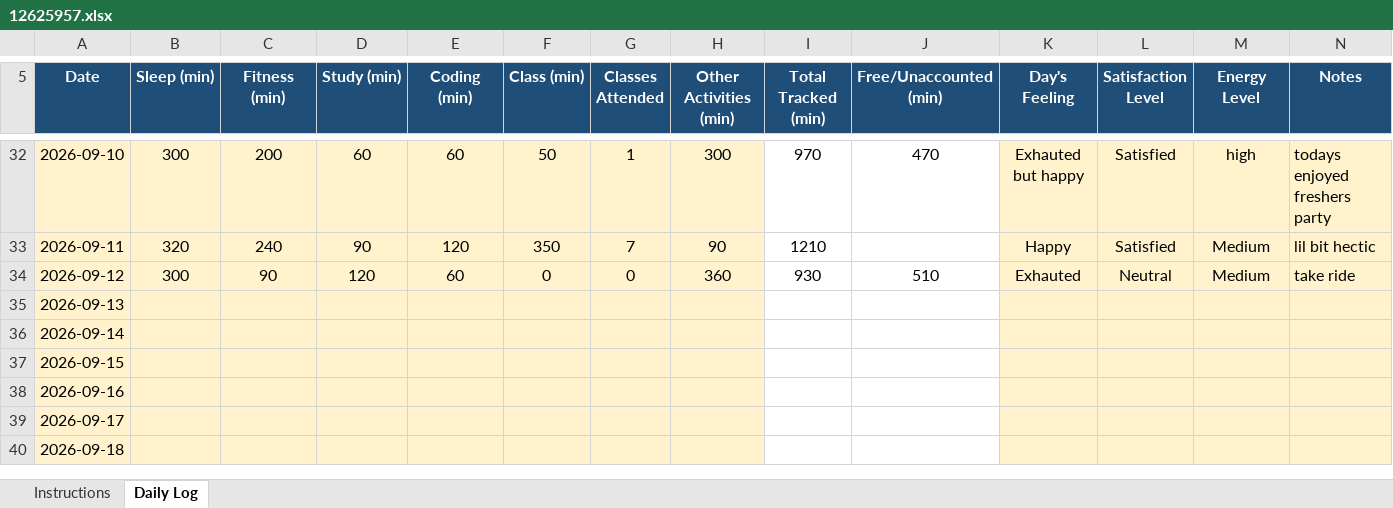
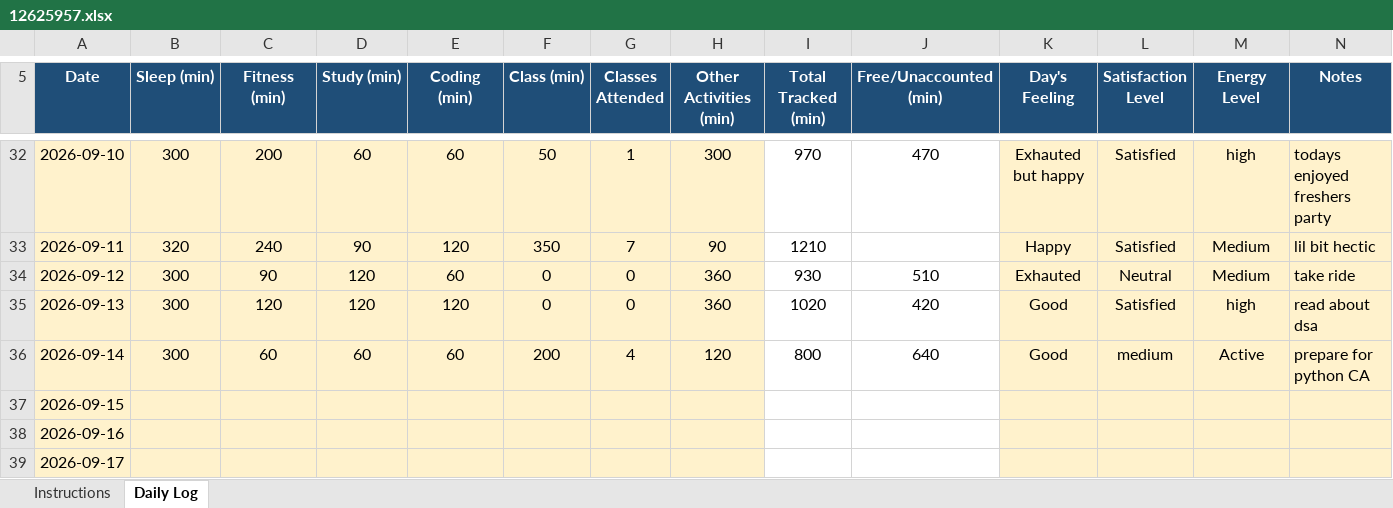
Before and after one commit to TanuSharma2004-tech/CAP776-Daily-work, an Excel workbook: 12625957.xlsx, sheet Daily Log, drawn as a sheet; only a part is shown, gaps mark what is left out; the shorter side is filled out with more unchanged rows; values as stored, in another font and other column widths than the file's, no borders; conditional formats not drawn; the diff names each change by its address in the sheet, - before the commit and + after, or states it on an @@ line.

Commit message:
Add files via upload

```diff
--- a/12625957.xlsx (sheet Daily Log)
+++ b/12625957.xlsx (sheet Daily Log)
-B35:B36 (Sleep (min)): (empty)
+B35:B36 (Sleep (min)): 300
-C35 (Fitness (min)): (empty)
+C35 (Fitness (min)): 120
-D35 (Study (min)): (empty)
+D35 (Study (min)): 120
-E35 (Coding (min)): (empty)
+E35 (Coding (min)): 120
-F35 (Class (min)): (empty)
+F35 (Class (min)): 0
-G35 (Classes Attended): (empty)
+G35 (Classes Attended): 0
-H35 (Other Activities (min)): (empty)
+H35 (Other Activities (min)): 360
-I35 (Total Tracked (min)): (empty)
+I35 (Total Tracked (min)): 1020
-J35 (Free/Unaccounted (min)): (empty)
+J35 (Free/Unaccounted (min)): 420
-K35:K36 (Day's Feeling): (empty)
+K35:K36 (Day's Feeling): Good
-L35 (Satisfaction Level): (empty)
+L35 (Satisfaction Level): Satisfied
-M35 (Energy Level): (empty)
+M35 (Energy Level): high
-N35 (Notes): (empty)
+N35 (Notes): read about dsa
-C36 (Fitness (min)): (empty)
+C36 (Fitness (min)): 60
-D36 (Study (min)): (empty)
+D36 (Study (min)): 60
-E36 (Coding (min)): (empty)
+E36 (Coding (min)): 60
-F36 (Class (min)): (empty)
+F36 (Class (min)): 200
-G36 (Classes Attended): (empty)
+G36 (Classes Attended): 4
-H36 (Other Activities (min)): (empty)
+H36 (Other Activities (min)): 120
-I36 (Total Tracked (min)): (empty)
+I36 (Total Tracked (min)): 800
-J36 (Free/Unaccounted (min)): (empty)
+J36 (Free/Unaccounted (min)): 640
-L36 (Satisfaction Level): (empty)
+L36 (Satisfaction Level): medium
-M36 (Energy Level): (empty)
+M36 (Energy Level): Active
-N36 (Notes): (empty)
+N36 (Notes): prepare for python CA
```
